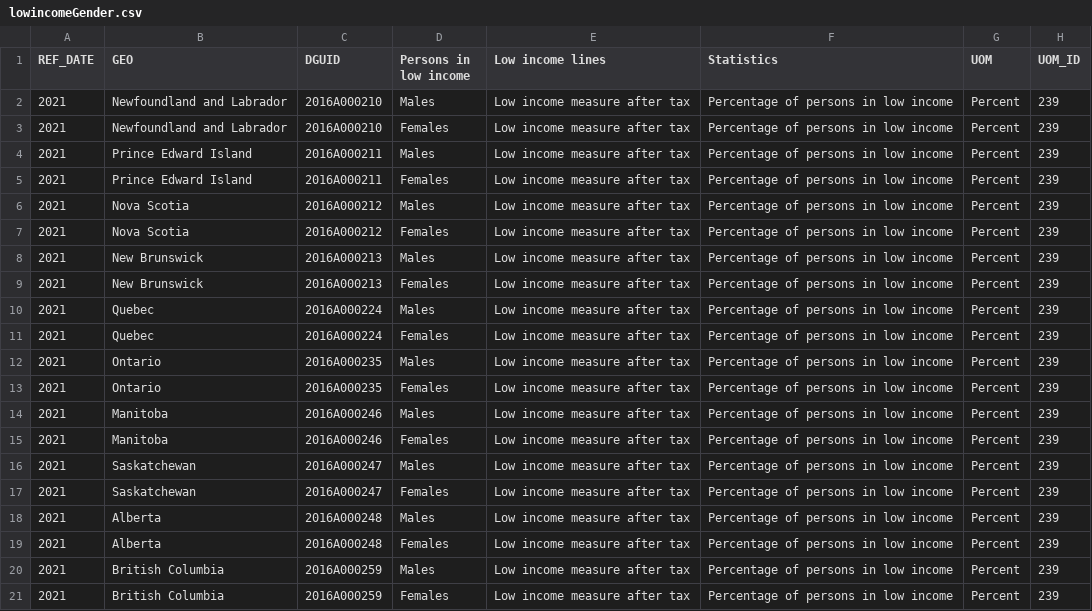
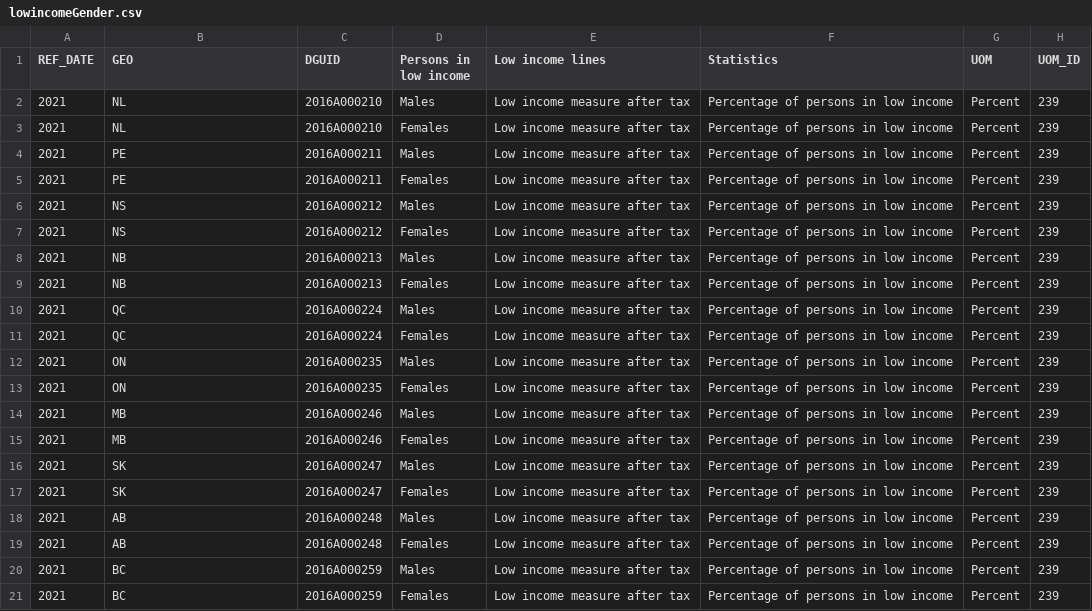
Before and after one commit to Lilllyay/Hackthon, a CSV file: lowincomeGender.csv, drawn as a sheet; only a part is shown; the diff names each change by its address in the sheet, - before the commit and + after, or states it on an @@ line.

Commit message:
Update lowincomeGender.csv

```diff
--- a/lowincomeGender.csv
+++ b/lowincomeGender.csv
-B2:B3 (GEO): Newfoundland and Labrador
+B2:B3 (GEO): NL
-B4:B5 (GEO): Prince Edward Island
+B4:B5 (GEO): PE
-B6:B7 (GEO): Nova Scotia
+B6:B7 (GEO): NS
-B8:B9 (GEO): New Brunswick
+B8:B9 (GEO): NB
-B10:B11 (GEO): Quebec
+B10:B11 (GEO): QC
-B12:B13 (GEO): Ontario
+B12:B13 (GEO): ON
-B14:B15 (GEO): Manitoba
+B14:B15 (GEO): MB
-B16:B17 (GEO): Saskatchewan
+B16:B17 (GEO): SK
-B18:B19 (GEO): Alberta
+B18:B19 (GEO): AB
-B20:B21 (GEO): British Columbia
+B20:B21 (GEO): BC
```
